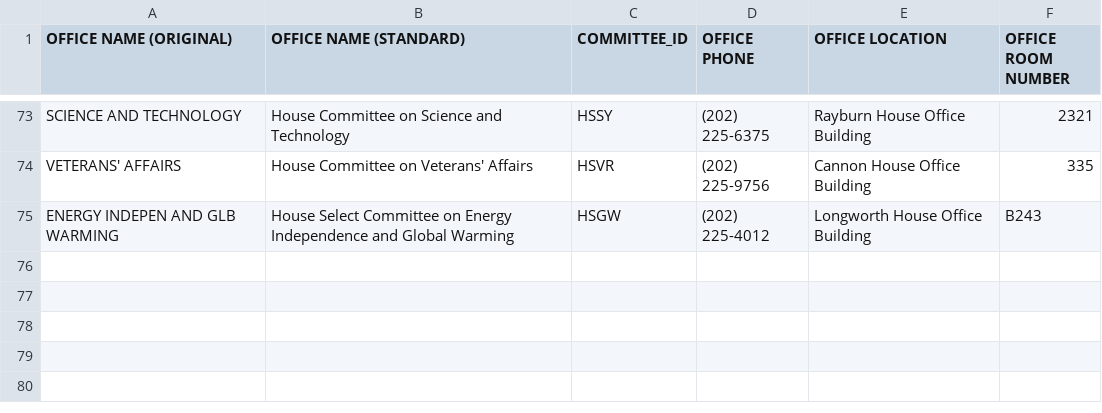
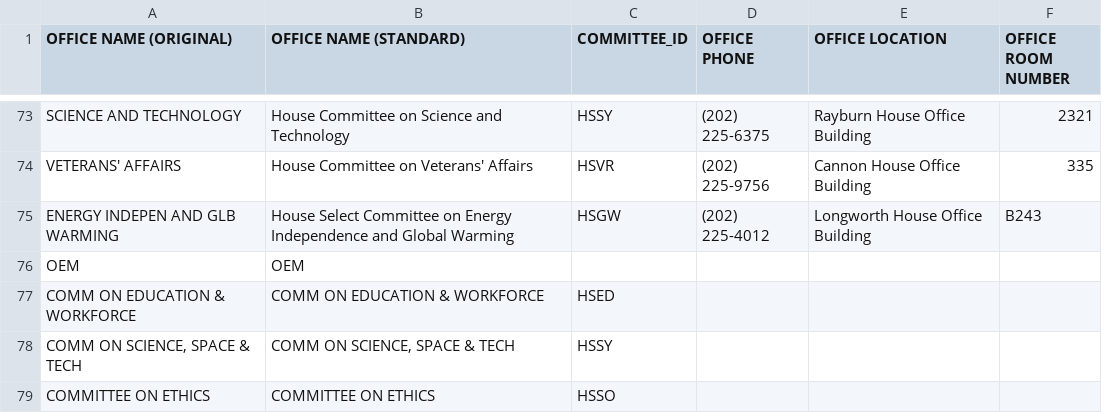
Before and after one commit to propublica/disbursements, a CSV file: staffers/data/offices.csv, drawn as a sheet; only a part is shown, gaps mark what is left out; the diff names each change by its address in the sheet, - before the commit and + after, or states it on an @@ line.

Commit message:
Updated staff data for 2011Q1

```diff
--- a/staffers/data/offices.csv
+++ b/staffers/data/offices.csv
+row 76: OEM | OEM
+row 77: COMM ON EDUCATION & WORKFORCE | COMM ON EDUCATION & WORKFORCE | HSED
+row 78: COMM ON SCIENCE, SPACE & TECH | COMM ON SCIENCE, SPACE & TECH | HSSY
+row 79: COMMITTEE ON ETHICS | COMMITTEE ON ETHICS | HSSO
```
Also changed, not shown: 2 other files.
